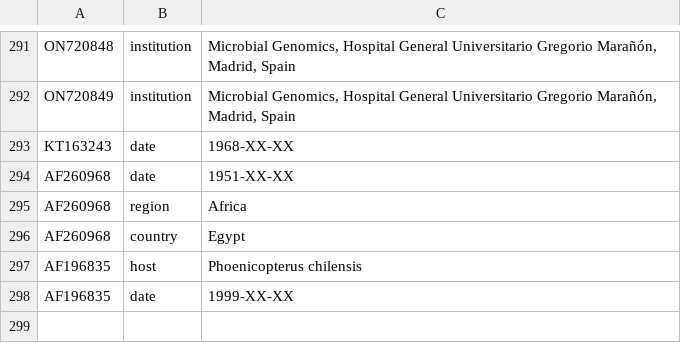
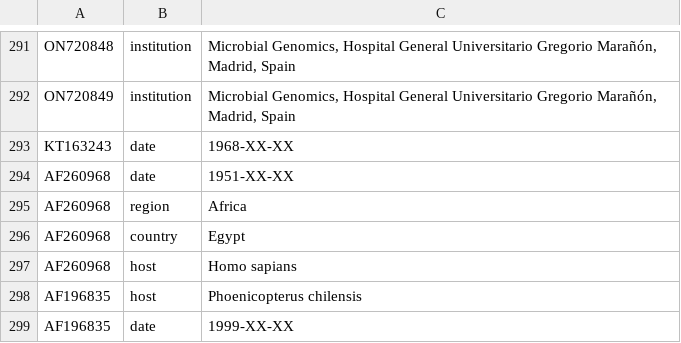
Before and after one commit to nextstrain/WNV, a TSV file: ingest/defaults/annotations.tsv, drawn as a sheet; only a part is shown, gaps mark what is left out; the diff names each change by its address in the sheet, - before the commit and + after, or states it on an @@ line.

Commit message:
Annotation from Bakonyi et al, 2006
Bakonyi, et al, 2006. Lineage 1 and 2 strains of encephalitic West Nile virus, central Europe. Emerging infectious diseases, 12(4), p.618.
https://wwwnc.cdc.gov/eid/article/12/4/05-1379_article

```diff
--- a/ingest/defaults/annotations.tsv
+++ b/ingest/defaults/annotations.tsv
+row 297: AF260968 | host | Homo sapians
```
